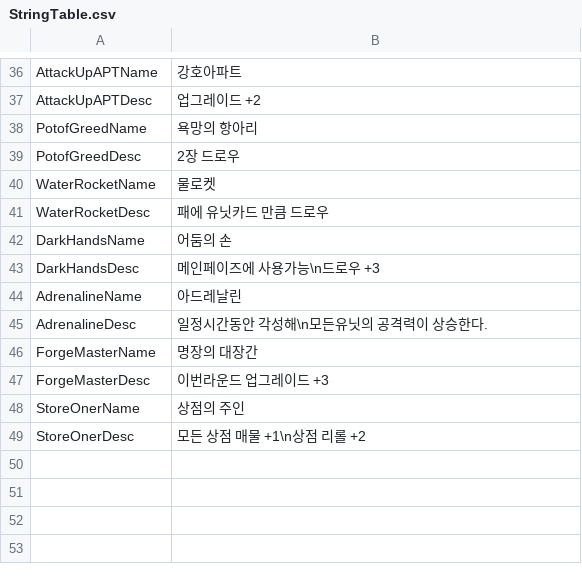
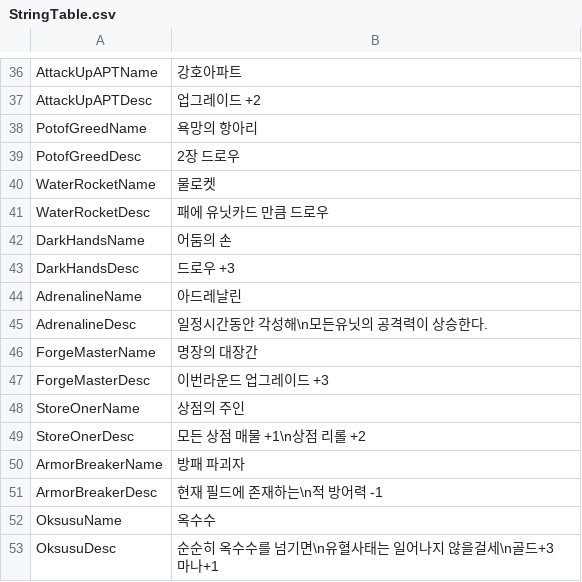
Before and after one commit to Devel-Rocket-ClassRoom/minigame-project-chuleku, a CSV file: Assets/Resources/DataTable/StringTable.csv, drawn as a sheet; only a part is shown, gaps mark what is left out.

```diff
--- a/Assets/Resources/DataTable/StringTable.csv
+++ b/Assets/Resources/DataTable/StringTable.csv
@@ -42,3 +42,3 @@ WaterRocketDesc,패에 유닛카드 만큼 드로우
 DarkHandsName,어둠의 손
-DarkHandsDesc,메인페이즈에 사용가능\n드로우 +3
+DarkHandsDesc,드로우 +3
 AdrenalineName,아드레날린
@@ -49 +49,5 @@ StoreOnerName,상점의 주인
 StoreOnerDesc,모든 상점 매물 +1\n상점 리롤 +2
+ArmorBreakerName,방패 파괴자
+ArmorBreakerDesc,현재 필드에 존재하는\n적 방어력 -1
+OksusuName,옥수수
+OksusuDesc,순순히 옥수수를 넘기면\n유혈사태는 일어나지 않을걸세\n골드+3 마나+1
```
Also changed, not shown: Assets/Resources/CardData/CardTable.csv, Assets/Resources/MagicData/MagicTable.csv, 24 other files.
